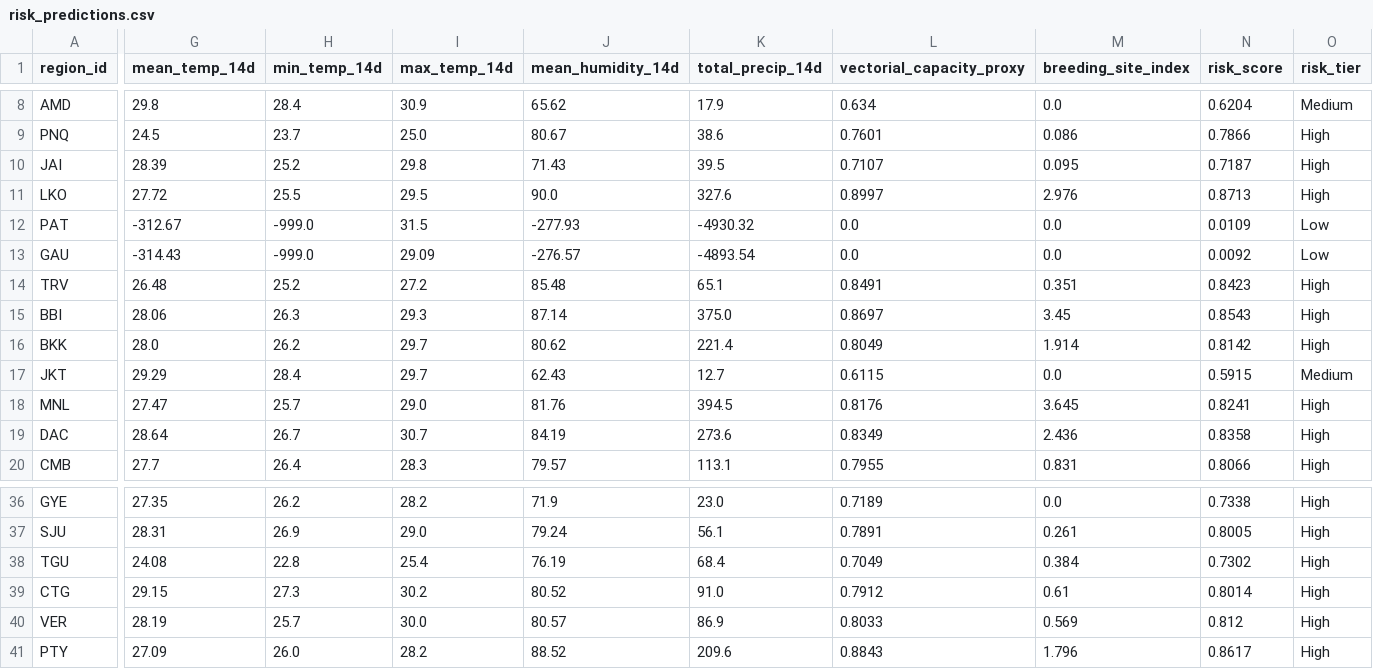
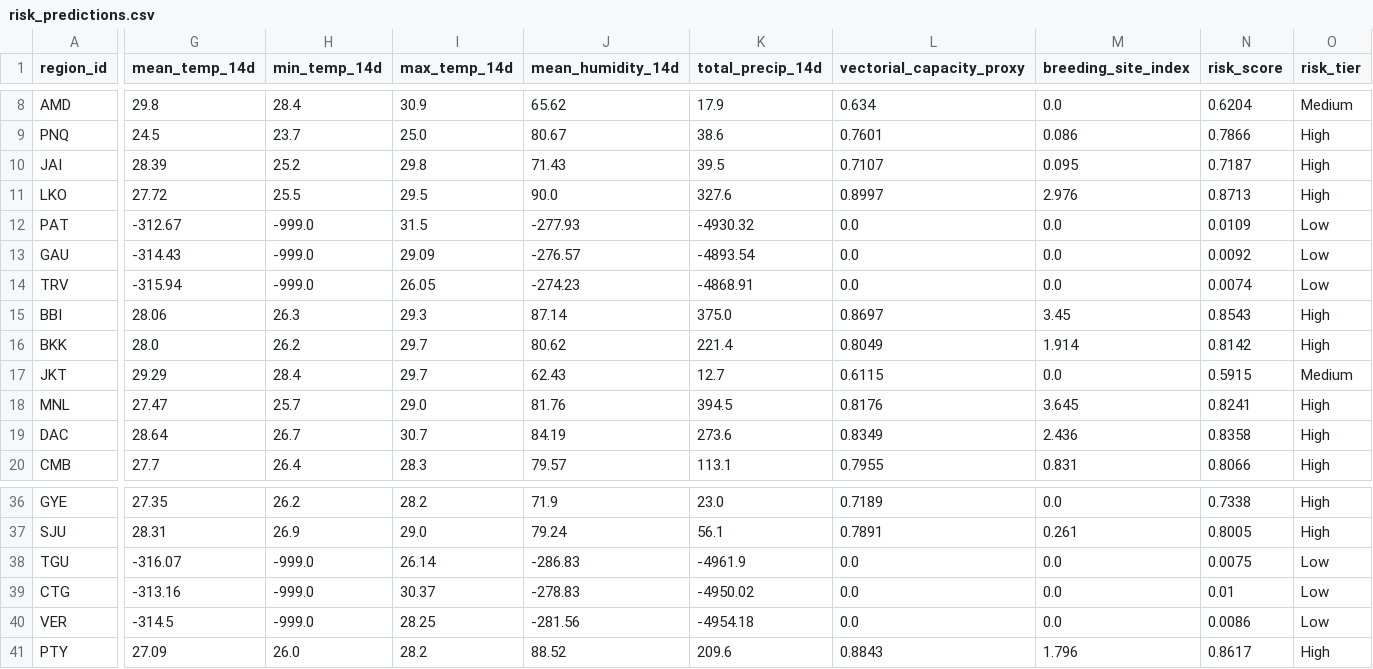
Before and after one commit to Rohith-888-destroyer/BioWeather, a CSV file: data/processed/risk_predictions.csv, drawn as a sheet; only a part is shown, gaps mark what is left out; the diff covers the shown part only; the diff names each change by its address in the sheet, - before the commit and + after, or states it on an @@ line.

```diff
--- a/data/processed/risk_predictions.csv
+++ b/data/processed/risk_predictions.csv
-G14 (mean_temp_14d): 26.48
+G14 (mean_temp_14d): -315.94
-H14 (min_temp_14d): 25.2
+H14 (min_temp_14d): -999.0
-I14 (max_temp_14d): 27.2
+I14 (max_temp_14d): 26.05
-J14 (mean_humidity_14d): 85.48
+J14 (mean_humidity_14d): -274.23
-K14 (total_precip_14d): 65.1
+K14 (total_precip_14d): -4868.91
-L14 (vectorial_capacity_proxy): 0.8491
+L14 (vectorial_capacity_proxy): 0.0
-M14 (breeding_site_index): 0.351
+M14 (breeding_site_index): 0.0
-N14 (risk_score): 0.8423
+N14 (risk_score): 0.0074
-O14 (risk_tier): High
+O14 (risk_tier): Low
-G38 (mean_temp_14d): 24.08
+G38 (mean_temp_14d): -316.07
-H38 (min_temp_14d): 22.8
+H38 (min_temp_14d): -999.0
-I38 (max_temp_14d): 25.4
+I38 (max_temp_14d): 26.14
-J38 (mean_humidity_14d): 76.19
+J38 (mean_humidity_14d): -286.83
-K38 (total_precip_14d): 68.4
+K38 (total_precip_14d): -4961.9
-L38 (vectorial_capacity_proxy): 0.7049
+L38 (vectorial_capacity_proxy): 0.0
-M38 (breeding_site_index): 0.384
+M38 (breeding_site_index): 0.0
-N38 (risk_score): 0.7302
+N38 (risk_score): 0.0075
-O38:O40 (risk_tier): High
+O38:O40 (risk_tier): Low
-G39 (mean_temp_14d): 29.15
+G39 (mean_temp_14d): -313.16
-H39 (min_temp_14d): 27.3
+H39 (min_temp_14d): -999.0
-I39 (max_temp_14d): 30.2
+I39 (max_temp_14d): 30.37
-J39 (mean_humidity_14d): 80.52
+J39 (mean_humidity_14d): -278.83
-K39 (total_precip_14d): 91.0
+K39 (total_precip_14d): -4950.02
-L39 (vectorial_capacity_proxy): 0.7912
+L39 (vectorial_capacity_proxy): 0.0
-M39 (breeding_site_index): 0.61
+M39 (breeding_site_index): 0.0
-N39 (risk_score): 0.8014
+N39 (risk_score): 0.01
-G40 (mean_temp_14d): 28.19
+G40 (mean_temp_14d): -314.5
-H40 (min_temp_14d): 25.7
+H40 (min_temp_14d): -999.0
-I40 (max_temp_14d): 30.0
+I40 (max_temp_14d): 28.25
-J40 (mean_humidity_14d): 80.57
+J40 (mean_humidity_14d): -281.56
-K40 (total_precip_14d): 86.9
+K40 (total_precip_14d): -4954.18
-L40 (vectorial_capacity_proxy): 0.8033
+L40 (vectorial_capacity_proxy): 0.0
-M40 (breeding_site_index): 0.569
+M40 (breeding_site_index): 0.0
-N40 (risk_score): 0.812
+N40 (risk_score): 0.0086
```
Also changed, not shown: 36 edited cells elsewhere in this file, data/processed/features_latest.csv, 7 other files.
